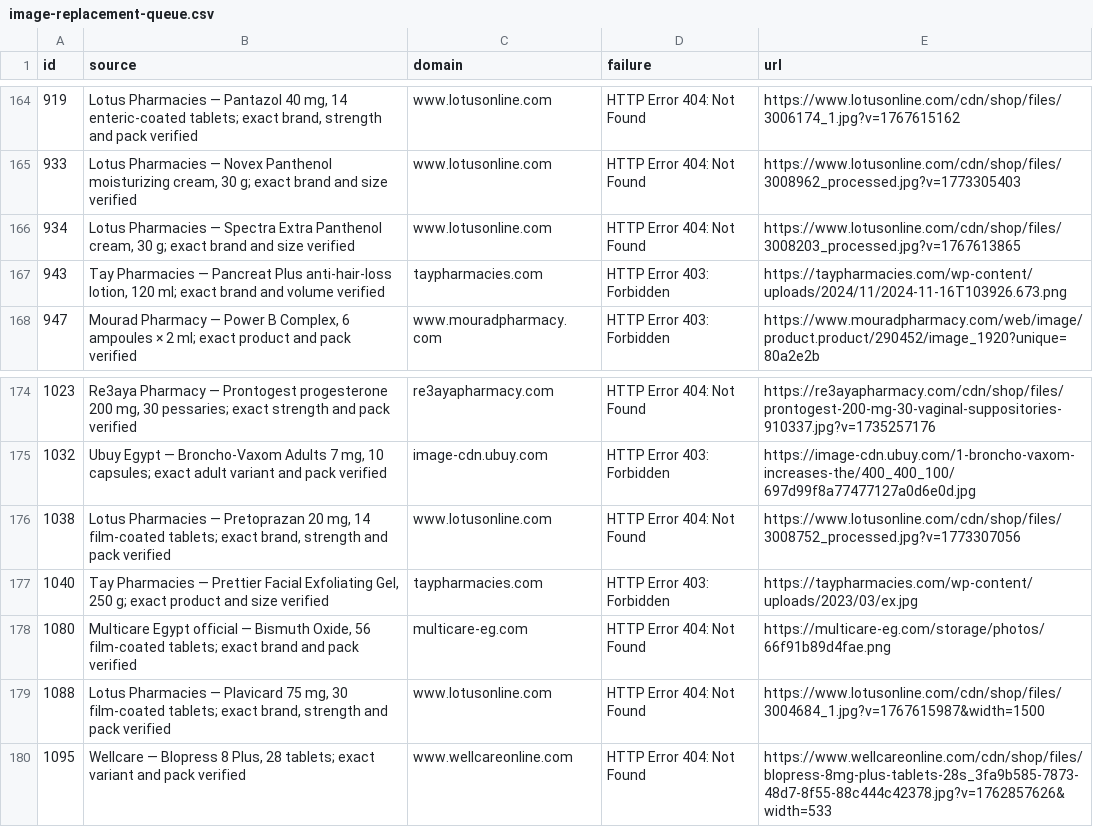
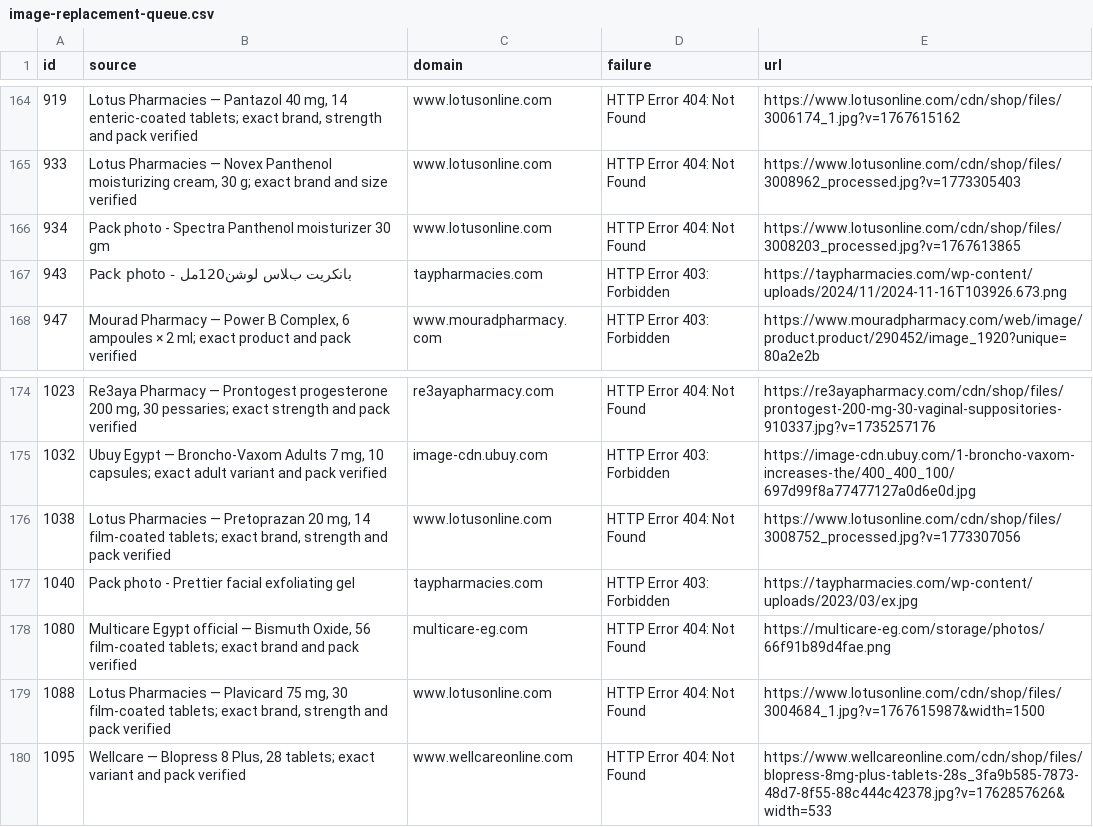
Before and after one commit to Arqanpharma11/Arqan-Pharm, a CSV file: image-replacement-queue.csv, drawn as a sheet; only a part is shown, gaps mark what is left out; the diff covers the shown part only.

```diff
--- a/image-replacement-queue.csv
+++ b/image-replacement-queue.csv
@@ -165,4 +165,4 @@
 933,"Lotus Pharmacies — Novex Panthenol moisturizing cream, 30 g; exact brand and size verified",www.lotusonline.com,HTTP Error 404: Not Found,https://www.lotusonline.com/cdn/shop/files/3008962_processed.jpg?v=1773305403
-934,"Lotus Pharmacies — Spectra Extra Panthenol cream, 30 g; exact brand and size verified",www.lotusonline.com,HTTP Error 404: Not Found,https://www.lotusonline.com/cdn/shop/files/3008203_processed.jpg?v=1767613865
-943,"Tay Pharmacies — Pancreat Plus anti-hair-loss lotion, 120 ml; exact brand and volume verified",taypharmacies.com,HTTP Error 403: Forbidden,https://taypharmacies.com/wp-content/uploads/2024/11/2024-11-16T103926.673.png
+934,Pack photo - Spectra Panthenol moisturizer 30 gm,www.lotusonline.com,HTTP Error 404: Not Found,https://www.lotusonline.com/cdn/shop/files/3008203_processed.jpg?v=1767613865
+943,Pack photo - بانكريت بﻼس لوشن120مل,taypharmacies.com,HTTP Error 403: Forbidden,https://taypharmacies.com/wp-content/uploads/2024/11/2024-11-16T103926.673.png
 947,"Mourad Pharmacy — Power B Complex, 6 ampoules × 2 ml; exact product and pack verified",www.mouradpharmacy.com,HTTP Error 403: Forbidden,https://www.mouradpharmacy.com/web/image/product.product/290452/image_1920?unique=80a2e2b
@@ -176,3 +176,3 @@
 1038,"Lotus Pharmacies — Pretoprazan 20 mg, 14 film-coated tablets; exact brand, strength and pack verified",www.lotusonline.com,HTTP Error 404: Not Found,https://www.lotusonline.com/cdn/shop/files/3008752_processed.jpg?v=1773307056
-1040,"Tay Pharmacies — Prettier Facial Exfoliating Gel, 250 g; exact product and size verified",taypharmacies.com,HTTP Error 403: Forbidden,https://taypharmacies.com/wp-content/uploads/2023/03/ex.jpg
+1040,Pack photo - Prettier facial exfoliating gel,taypharmacies.com,HTTP Error 403: Forbidden,https://taypharmacies.com/wp-content/uploads/2023/03/ex.jpg
 1080,"Multicare Egypt official — Bismuth Oxide, 56 film-coated tablets; exact brand and pack verified",multicare-eg.com,HTTP Error 404: Not Found,https://multicare-eg.com/storage/photos/66f91b89d4fae.png
```
Also changed, not shown: 4 added rows, 4 removed rows and 28 edited cells elsewhere in this file, 13 other files.
